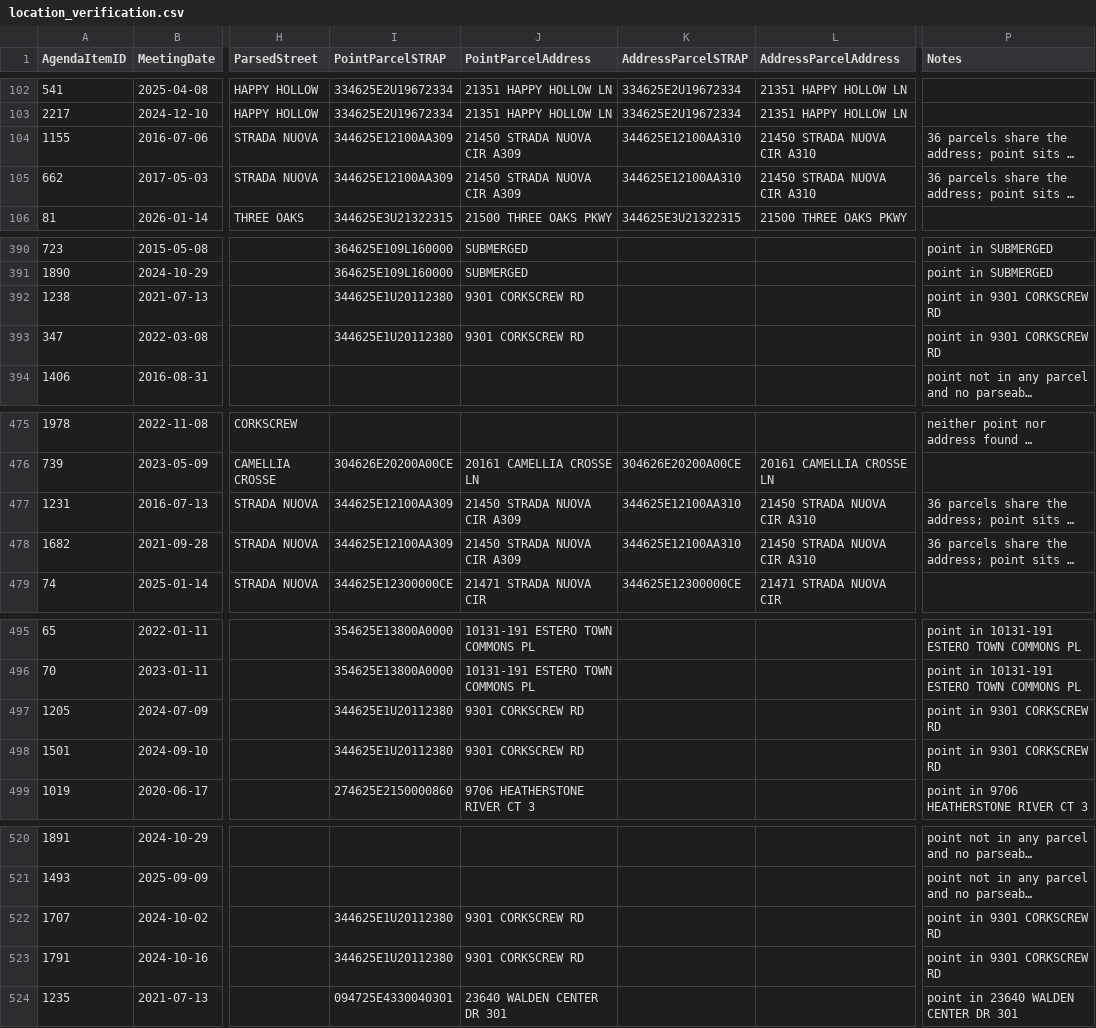
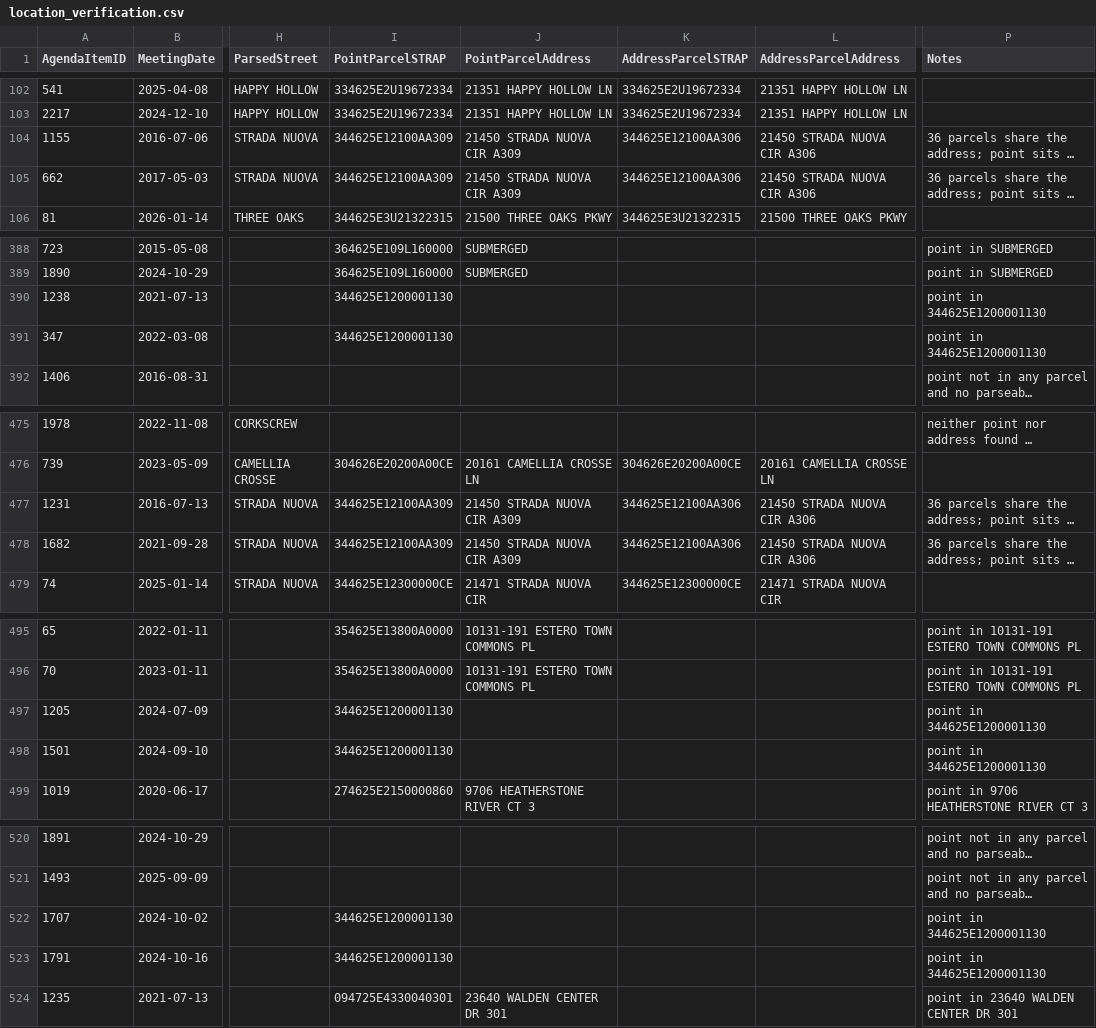
Before and after one commit to krocks9903/rag-arcgis-chatbot, a CSV file: backend/data/silver/review/location_verification.csv, drawn as a sheet; only a part is shown, gaps mark what is left out; long unchanged cells end in …; addresses are those after the commit; the diff covers the shown part only; the diff names each change by its address in the sheet, - before the commit and + after, or states it on an @@ line.

```diff
--- a/backend/data/silver/review/location_verification.csv
+++ b/backend/data/silver/review/location_verification.csv
-K104:K105 (AddressParcelSTRAP): 344625E12100AA310
+K104:K105 (AddressParcelSTRAP): 344625E12100AA306
-L104:L105 (AddressParcelAddress): 21450 STRADA NUOVA CIR A310
+L104:L105 (AddressParcelAddress): 21450 STRADA NUOVA CIR A306
-I390:I391 (PointParcelSTRAP): 344625E1U20112380
+I390:I391 (PointParcelSTRAP): 344625E1200001130
-J390:J391 (PointParcelAddress): 9301 CORKSCREW RD
+J390:J391 (PointParcelAddress): (empty)
-P390:P391 (Notes): point in 9301 CORKSCREW RD
+P390:P391 (Notes): point in 344625E1200001130
-K477:K478 (AddressParcelSTRAP): 344625E12100AA310
+K477:K478 (AddressParcelSTRAP): 344625E12100AA306
-L477:L478 (AddressParcelAddress): 21450 STRADA NUOVA CIR A310
+L477:L478 (AddressParcelAddress): 21450 STRADA NUOVA CIR A306
-I497:I498 (PointParcelSTRAP): 344625E1U20112380
+I497:I498 (PointParcelSTRAP): 344625E1200001130
-J497:J498 (PointParcelAddress): 9301 CORKSCREW RD
+J497:J498 (PointParcelAddress): (empty)
-P497:P498 (Notes): point in 9301 CORKSCREW RD
+P497:P498 (Notes): point in 344625E1200001130
-I522:I523 (PointParcelSTRAP): 344625E1U20112380
+I522:I523 (PointParcelSTRAP): 344625E1200001130
-J522:J523 (PointParcelAddress): 9301 CORKSCREW RD
+J522:J523 (PointParcelAddress): (empty)
-P522:P523 (Notes): point in 9301 CORKSCREW RD
+P522:P523 (Notes): point in 344625E1200001130
```
Also changed, not shown: 4 added rows, 4 removed rows and 14 edited cells elsewhere in this file, backend/data/gold/arcgis/layers/commercial_mixed_use_development.csv, backend/data/gold/arcgis/layers/meetings_records_public_input.csv, 5 other files.
